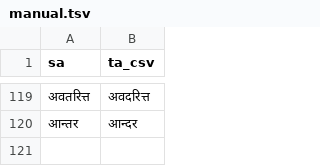
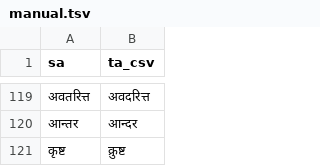
Before and after one commit to indic-transliteration/common_maps, a TSV file: ta_sa/manual.tsv, drawn as a sheet; only a part is shown, gaps mark what is left out; the diff names each change by its address in the sheet, - before the commit and + after, or states it on an @@ line.

Commit message:
CU

```diff
--- a/ta_sa/manual.tsv
+++ b/ta_sa/manual.tsv
+row 121: कृष्ट | क्रुष्ट
```
